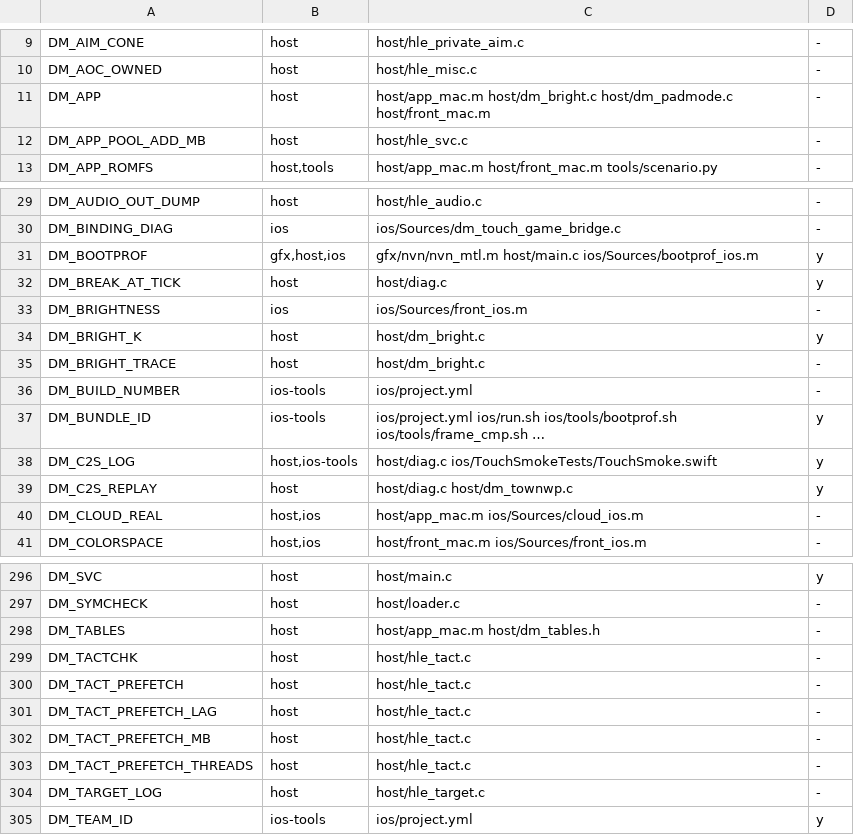
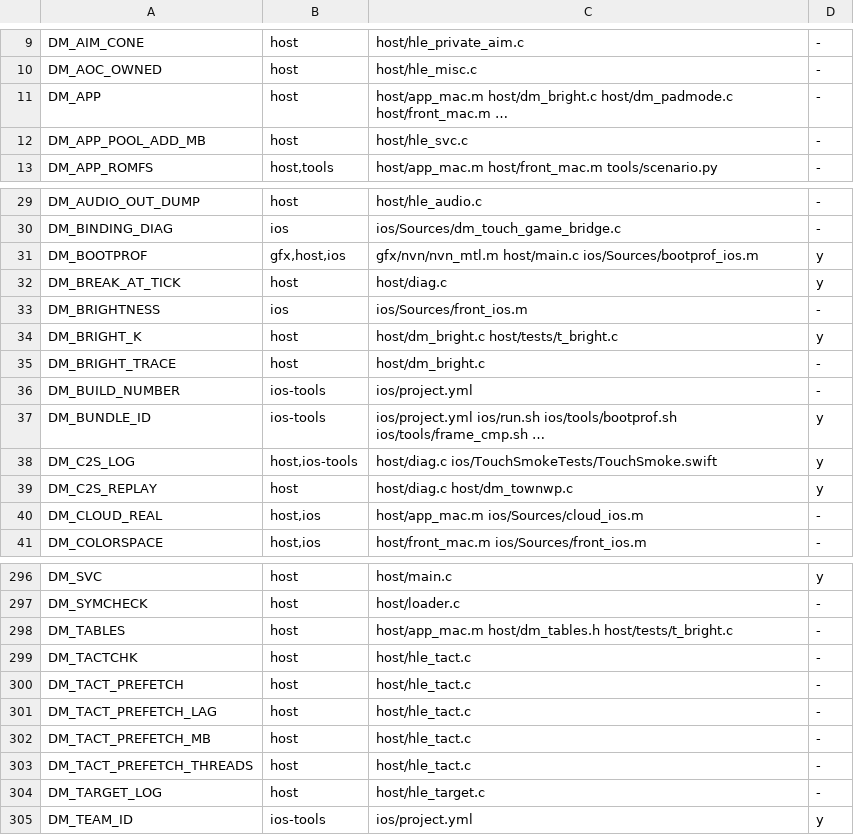
Before and after one commit to PowerBeef/d2r-metal, a TSV file: dm/switches.tsv, drawn as a sheet; only a part is shown, gaps mark what is left out.

```diff
--- a/dm/switches.tsv
+++ b/dm/switches.tsv
@@ -10,3 +10,3 @@ DM_AIM_CONE	host	host/hle_private_aim.c	-
 DM_AOC_OWNED	host	host/hle_misc.c	-
-DM_APP	host	host/app_mac.m host/dm_bright.c host/dm_padmode.c host/front_mac.m	-
+DM_APP	host	host/app_mac.m host/dm_bright.c host/dm_padmode.c host/front_mac.m …	-
 DM_APP_POOL_ADD_MB	host	host/hle_svc.c	-
@@ -33,3 +33,3 @@ DM_BREAK_AT_TICK	host	host/diag.c	y
 DM_BRIGHTNESS	ios	ios/Sources/front_ios.m	-
-DM_BRIGHT_K	host	host/dm_bright.c	y
+DM_BRIGHT_K	host	host/dm_bright.c host/tests/t_bright.c	y
 DM_BRIGHT_TRACE	host	host/dm_bright.c	-
@@ -297,3 +297,3 @@ DM_SVC	host	host/main.c	y
 DM_SYMCHECK	host	host/loader.c	-
-DM_TABLES	host	host/app_mac.m host/dm_tables.h	-
+DM_TABLES	host	host/app_mac.m host/dm_tables.h host/tests/t_bright.c	-
 DM_TACTCHK	host	host/hle_tact.c	-
```
Also changed, not shown: dm/i18n/ui_text.tsv, 7 other files.
